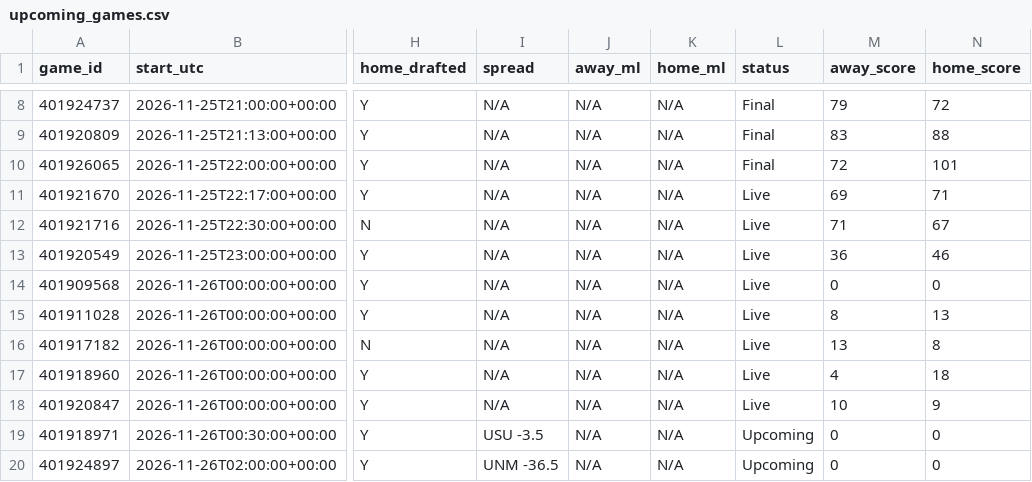
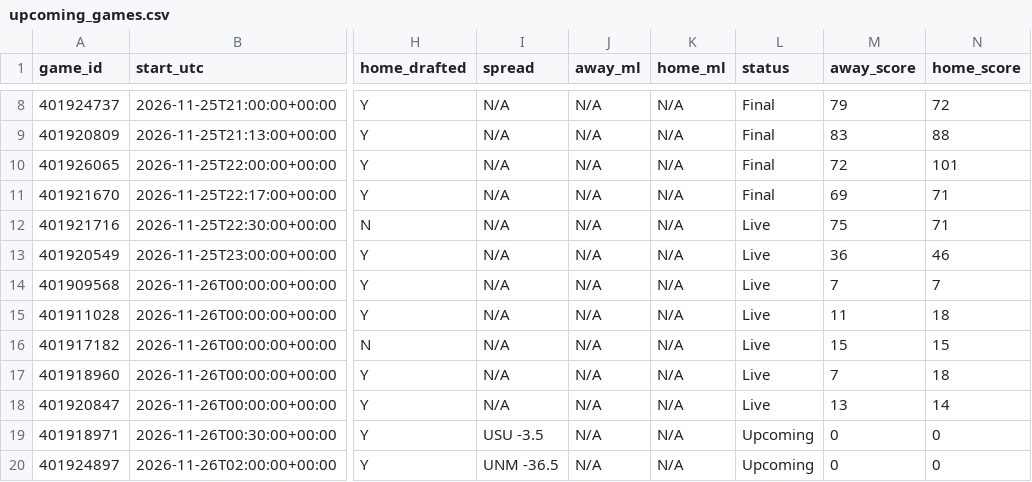
Before and after one commit to tmassa1/cbb-draft-league, a CSV file: data/upcoming_games.csv, drawn as a sheet; only a part is shown, gaps mark what is left out; the diff names each change by its address in the sheet, - before the commit and + after, or states it on an @@ line.

```diff
--- a/data/upcoming_games.csv
+++ b/data/upcoming_games.csv
-L11 (status): Live
+L11 (status): Final
-M12 (away_score): 71
+M12 (away_score): 75
-N12 (home_score): 67
+N12 (home_score): 71
-M14 (away_score): 0
+M14 (away_score): 7
-N14 (home_score): 0
+N14 (home_score): 7
-M15 (away_score): 8
+M15 (away_score): 11
-N15 (home_score): 13
+N15 (home_score): 18
-M16 (away_score): 13
+M16 (away_score): 15
-N16 (home_score): 8
+N16 (home_score): 15
-M17 (away_score): 4
+M17 (away_score): 7
-M18 (away_score): 10
+M18 (away_score): 13
-N18 (home_score): 9
+N18 (home_score): 14
```
Also changed, not shown: data/games_live.csv.
